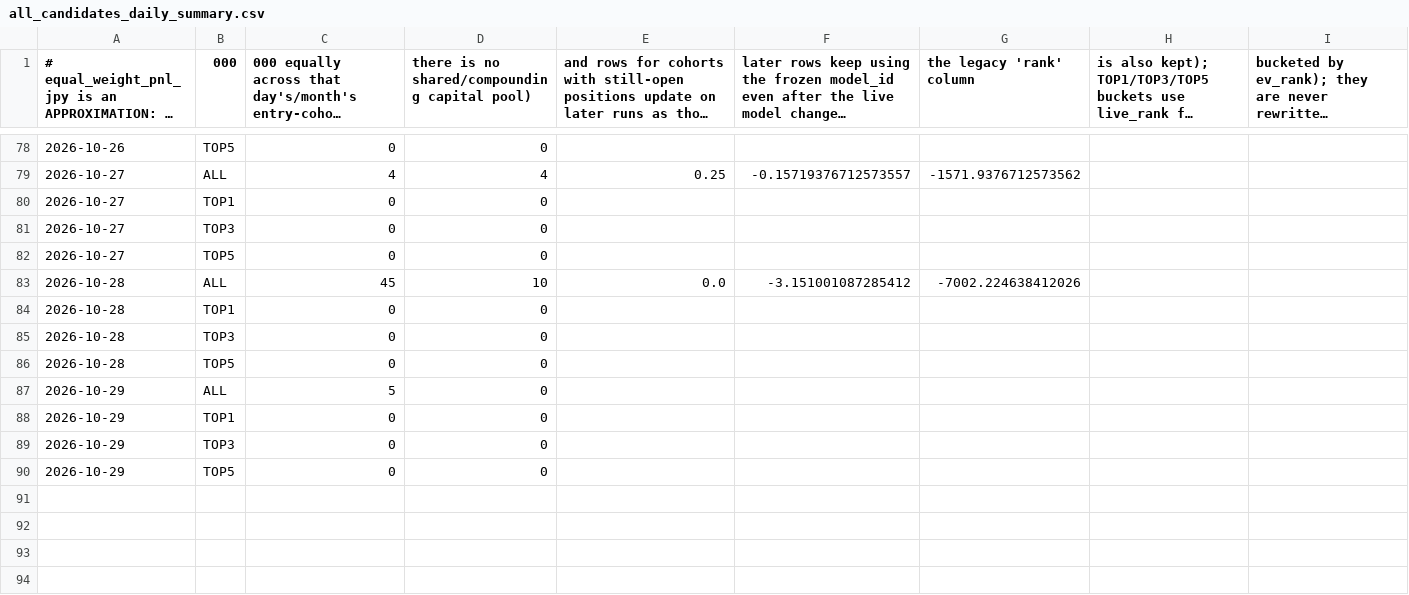
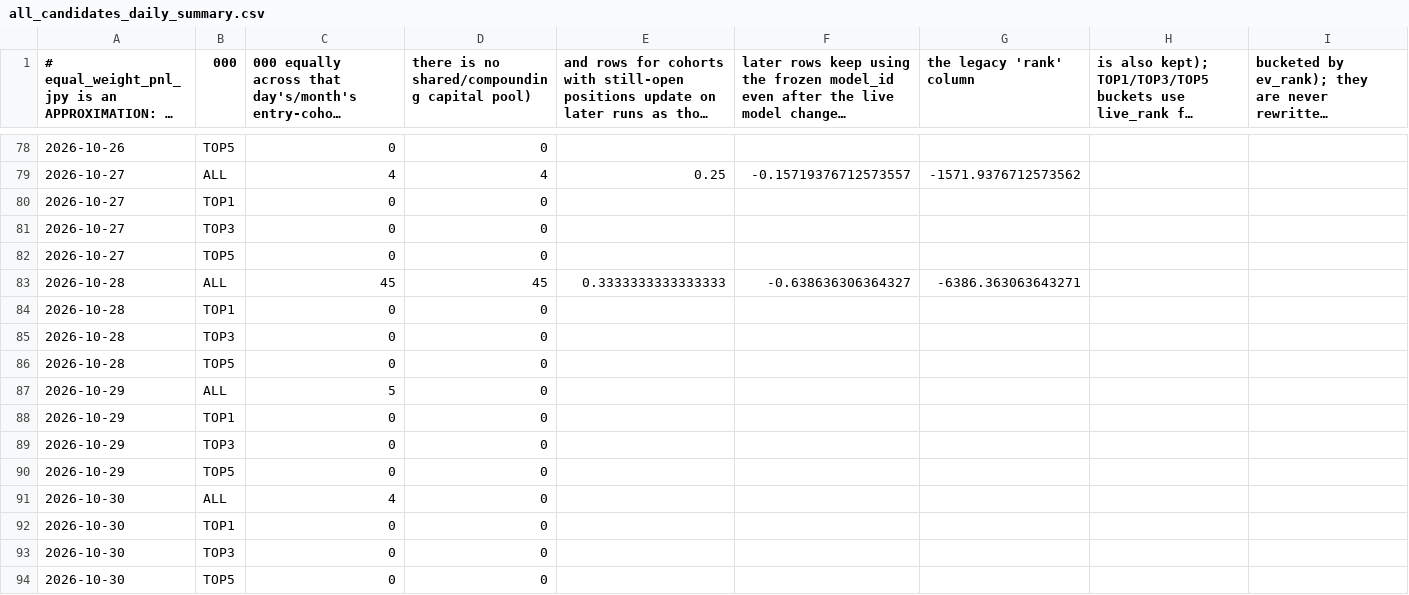
Before and after one commit to aifuu/stock-ai, a CSV file: all_candidates_daily_summary.csv, drawn as a sheet; only a part is shown, gaps mark what is left out; long unchanged cells end in …; rows hold the shown columns only; the diff names each change by its address in the sheet, - before the commit and + after, or states it on an @@ line.

```diff
--- a/all_candidates_daily_summary.csv
+++ b/all_candidates_daily_summary.csv
-D83: 10
+D83: 45
-E83: 0.0
+E83: 0.3333333333333333
-F83: -3.151001087285412
+F83: -0.638636306364327
-G83 (the legacy 'rank' column): -7002.224638412026
+G83 (the legacy 'rank' column): -6386.363063643271
+row 91: 2026-10-30 | ALL | 4 | 0
+row 92: 2026-10-30 | TOP1 | 0 | 0
+row 93: 2026-10-30 | TOP3 | 0 | 0
+row 94: 2026-10-30 | TOP5 | 0 | 0
```
Also changed, not shown: all_candidates_monthly_summary.csv.
